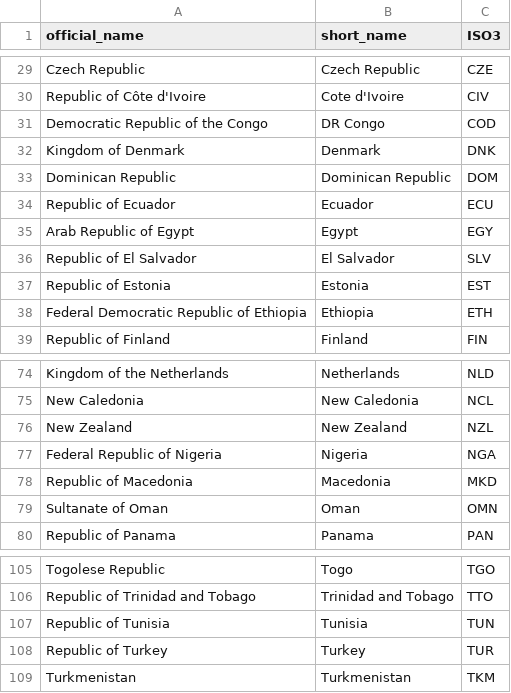
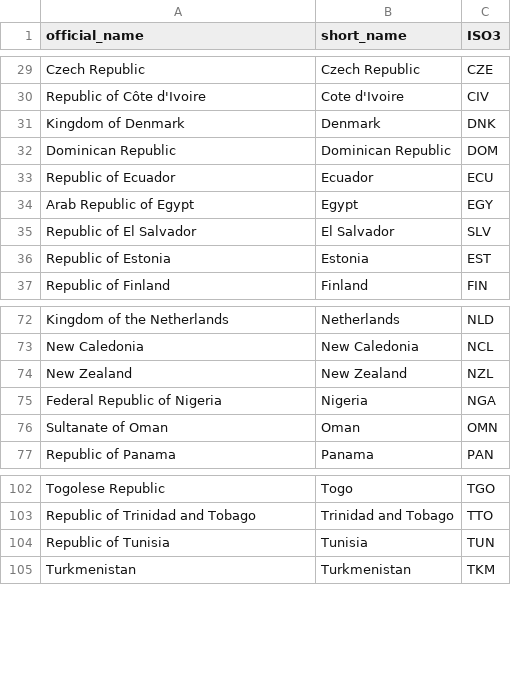
Before and after one commit to vlasvlasvlas/data-1, a CSV file: odb/country_coverage.csv, drawn as a sheet; only a part is shown, gaps mark what is left out; the diff names each change by its address in the sheet, - before the commit and + after, or states it on an @@ line.

Commit message:
Update country_coverage.csv

```diff
--- a/odb/country_coverage.csv
+++ b/odb/country_coverage.csv
-row 31: Democratic Republic of the Congo | DR Congo | COD
-row 38: Federal Democratic Republic of Ethiopia | Ethiopia | ETH
-row 78: Republic of Macedonia | Macedonia | MKD
-row 108: Republic of Turkey | Turkey | TUR
```
